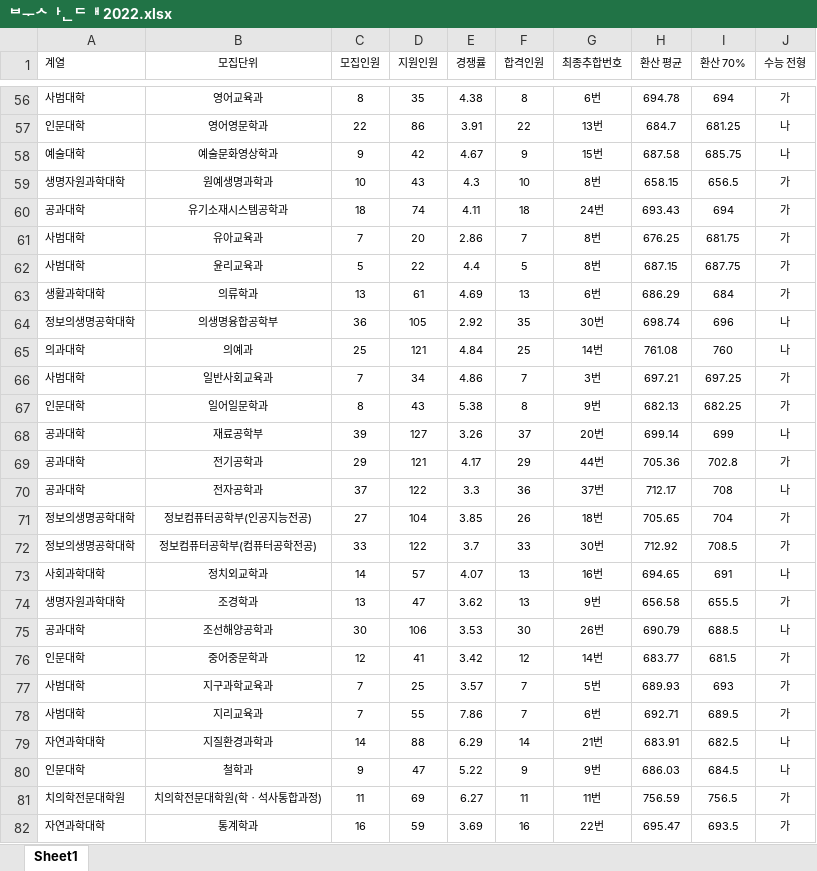
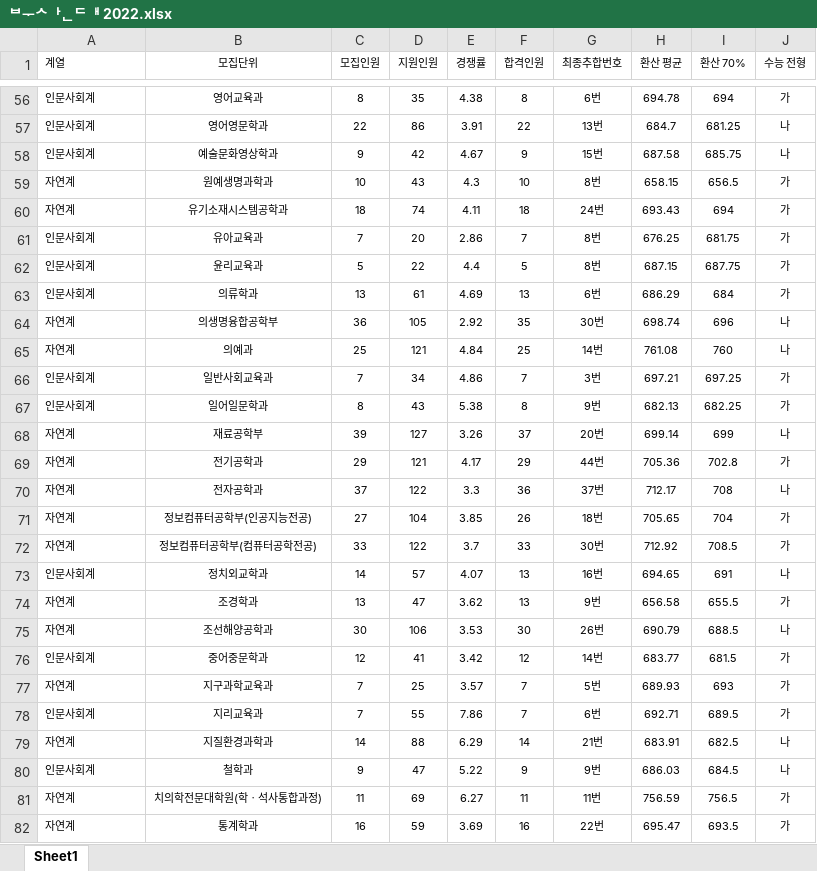
Before and after one commit to nanowater/change_score_calculator, an Excel workbook: Busan_Univ/부산대 2022.xlsx, sheet Sheet1, drawn as a sheet; only a part is shown, gaps mark what is left out; values as stored, in another font and other column widths than the file's, no borders; the diff covers the shown part only; the diff names each change by its address in the sheet, - before the commit and + after, or states it on an @@ line.

```diff
--- a/Busan_Univ/부산대 2022.xlsx (sheet Sheet1)
+++ b/Busan_Univ/부산대 2022.xlsx (sheet Sheet1)
-A56 (계열): 사범대학
+A56 (계열): 인문사회계
-A57 (계열): 인문대학
+A57 (계열): 인문사회계
-A58 (계열): 예술대학
+A58 (계열): 인문사회계
-A59 (계열): 생명자원과학대학
+A59 (계열): 자연계
-A60 (계열): 공과대학
+A60 (계열): 자연계
-A61:A62 (계열): 사범대학
+A61:A62 (계열): 인문사회계
-A63 (계열): 생활과학대학
+A63 (계열): 인문사회계
-A64 (계열): 정보의생명공학대학
+A64 (계열): 자연계
-A65 (계열): 의과대학
+A65 (계열): 자연계
-A66 (계열): 사범대학
+A66 (계열): 인문사회계
-A67 (계열): 인문대학
+A67 (계열): 인문사회계
-A68:A70 (계열): 공과대학
+A68:A70 (계열): 자연계
-A71:A72 (계열): 정보의생명공학대학
+A71:A72 (계열): 자연계
-A73 (계열): 사회과학대학
+A73 (계열): 인문사회계
-A74 (계열): 생명자원과학대학
+A74 (계열): 자연계
-A75 (계열): 공과대학
+A75 (계열): 자연계
-A76 (계열): 인문대학
+A76 (계열): 인문사회계
-A77 (계열): 사범대학
+A77 (계열): 자연계
-A78 (계열): 사범대학
+A78 (계열): 인문사회계
-A79 (계열): 자연과학대학
+A79 (계열): 자연계
-A80 (계열): 인문대학
+A80 (계열): 인문사회계
-A81 (계열): 치의학전문대학원
+A81 (계열): 자연계
-A82 (계열): 자연과학대학
+A82 (계열): 자연계
```
Also changed, not shown: 65 edited cells elsewhere in this sheet, 2 other files.
